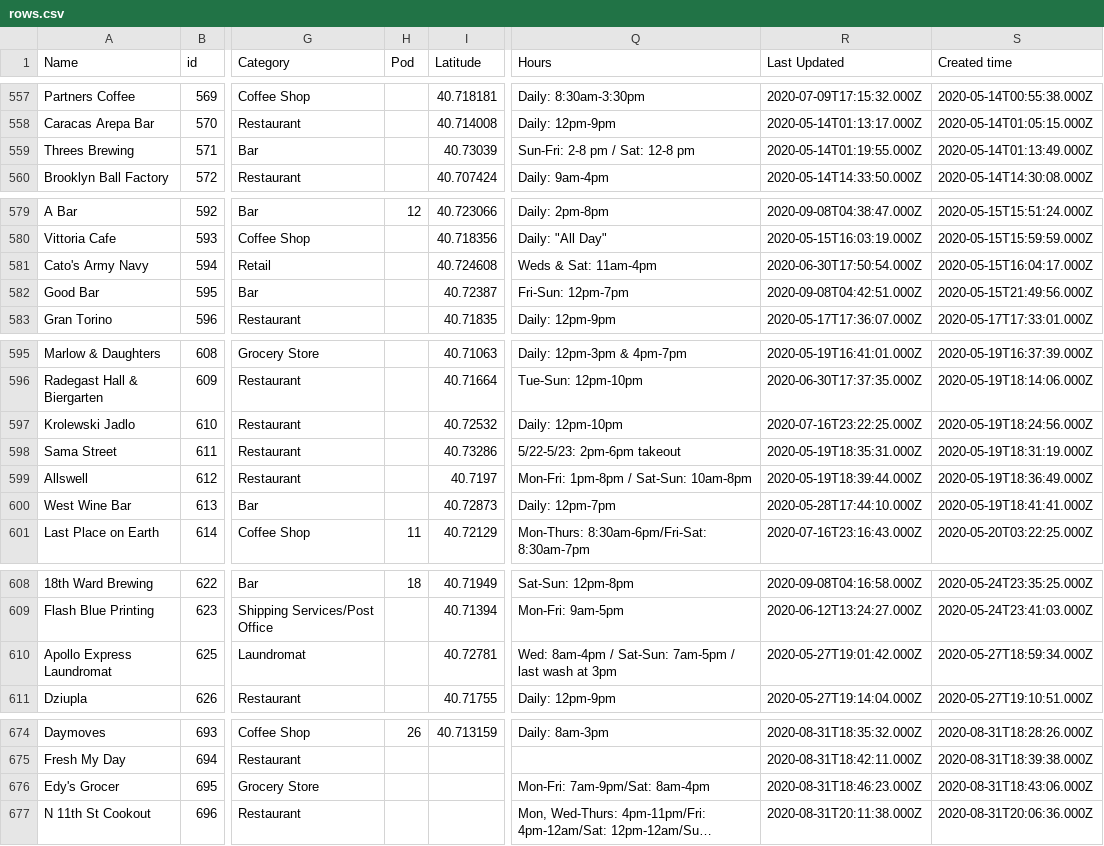
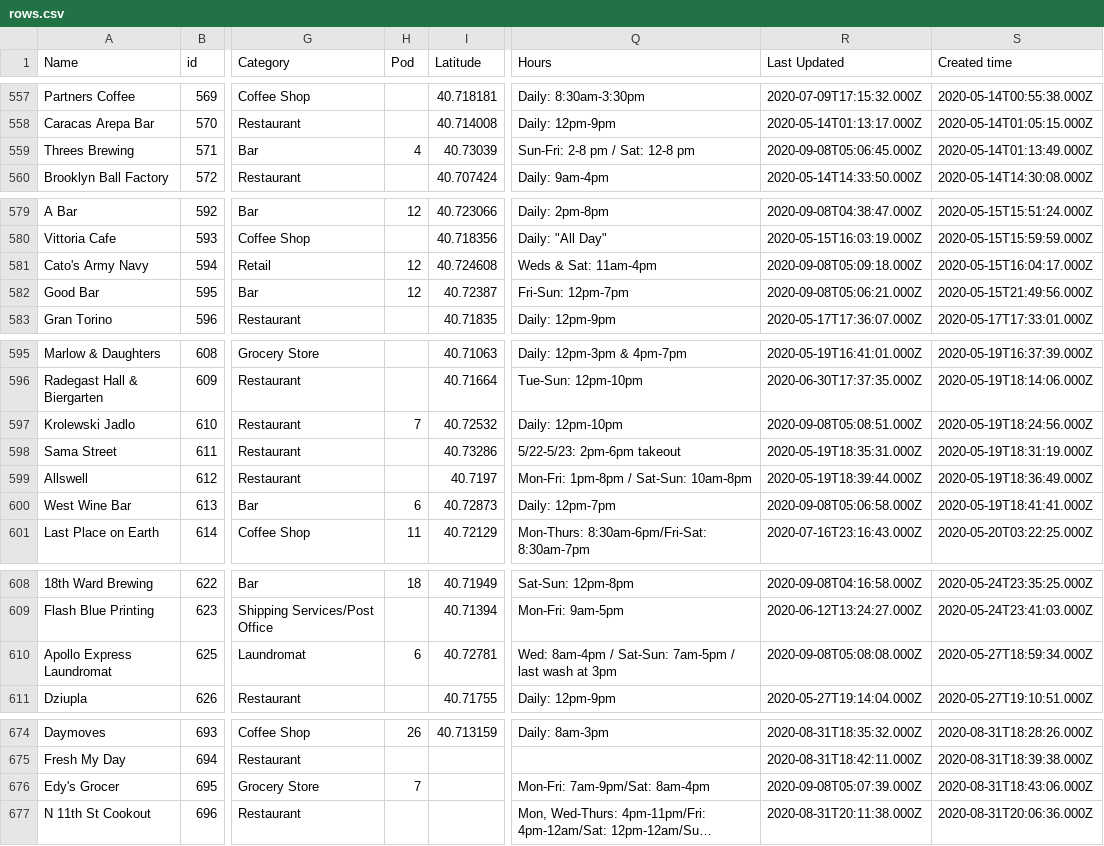
Before and after one commit to BetaNYC/open-business-directory, a CSV file: data/rows.csv, drawn as a sheet; only a part is shown, gaps mark what is left out; long unchanged cells end in …; the diff names each change by its address in the sheet, - before the commit and + after, or states it on an @@ line.

Commit message:
Update rows.csv

```diff
--- a/data/rows.csv
+++ b/data/rows.csv
-H559 (Pod): (empty)
+H559 (Pod): 4
-R559 (Last Updated): 2020-05-14T01:19:55.000Z
+R559 (Last Updated): 2020-09-08T05:06:45.000Z
-H581:H582 (Pod): (empty)
+H581:H582 (Pod): 12
-R581 (Last Updated): 2020-06-30T17:50:54.000Z
+R581 (Last Updated): 2020-09-08T05:09:18.000Z
-R582 (Last Updated): 2020-09-08T04:42:51.000Z
+R582 (Last Updated): 2020-09-08T05:06:21.000Z
-H597 (Pod): (empty)
+H597 (Pod): 7
-R597 (Last Updated): 2020-07-16T23:22:25.000Z
+R597 (Last Updated): 2020-09-08T05:08:51.000Z
-H600 (Pod): (empty)
+H600 (Pod): 6
-R600 (Last Updated): 2020-05-28T17:44:10.000Z
+R600 (Last Updated): 2020-09-08T05:06:58.000Z
-H610 (Pod): (empty)
+H610 (Pod): 6
-R610 (Last Updated): 2020-05-27T19:01:42.000Z
+R610 (Last Updated): 2020-09-08T05:08:08.000Z
-H676 (Pod): (empty)
+H676 (Pod): 7
-R676 (Last Updated): 2020-08-31T18:46:23.000Z
+R676 (Last Updated): 2020-09-08T05:07:39.000Z
```
